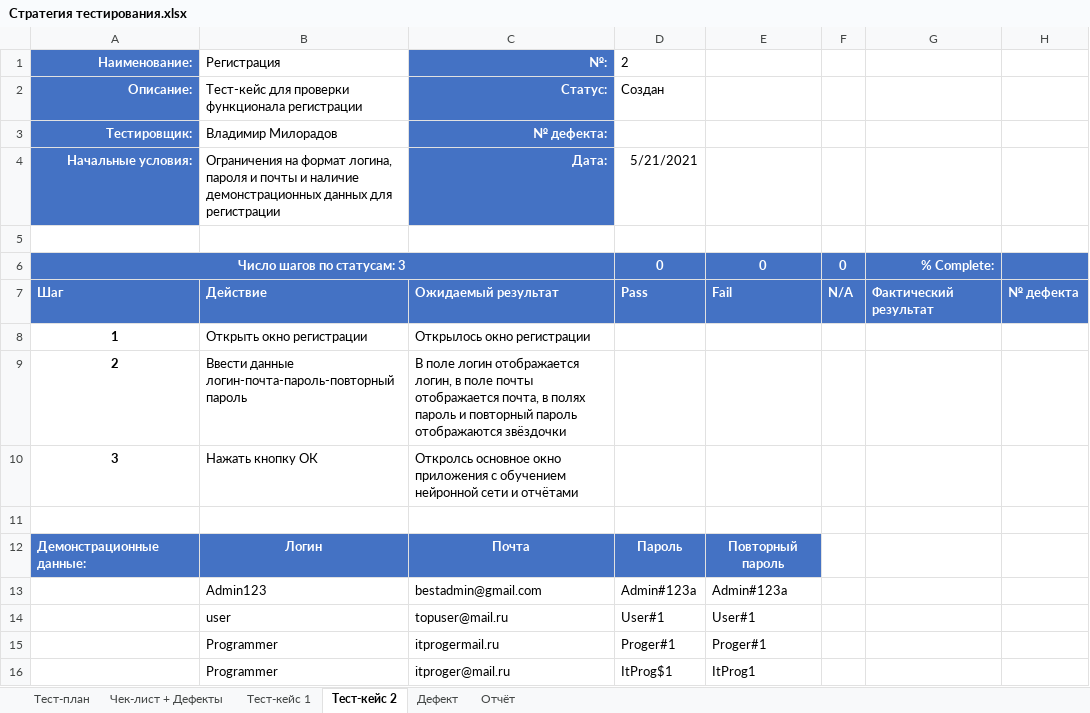
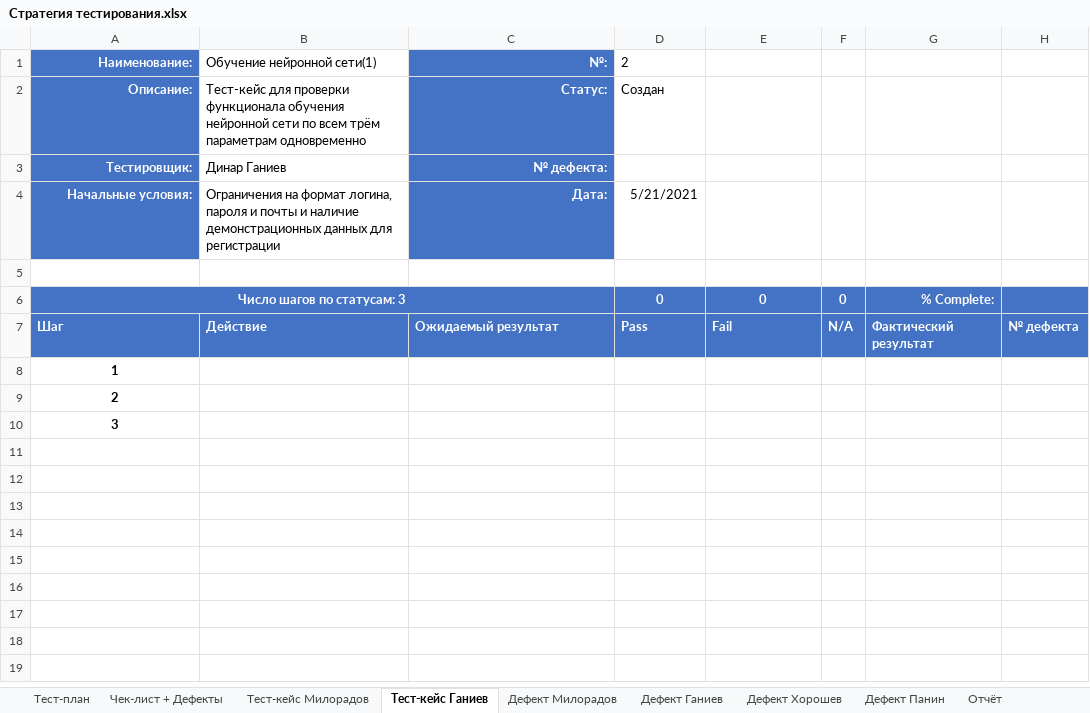
Before and after one commit to mksmp/network-learning-accelerator, an Excel workbook: Стратегия тестирования.xlsx, sheet Тест-кейс Ганиев, drawn as a sheet; values as stored, in another font and other column widths than the file's, no borders; the diff names each change by its address in the sheet, - before the commit and + after, or states it on an @@ line.

```diff
--- a/Стратегия тестирования.xlsx (sheet Тест-кейс Ганиев)
+++ b/Стратегия тестирования.xlsx (sheet Тест-кейс Ганиев)
-sheet tab: Тест-кейс 1
+sheet tab: Тест-кейс Милорадов
-sheet tab: Тест-кейс 2
+sheet tab: Тест-кейс Ганиев
-sheet tab: Дефект
+sheet tab: Дефект Милорадов
+sheet tab: Дефект Ганиев
+sheet tab: Дефект Хорошев
+sheet tab: Дефект Панин
-B1: Регистрация
+B1: Обучение нейронной сети(1)
-B2 (Обучение нейронной сети(1)): …проверки функционала регистрации
+B2 (Обучение нейронной сети(1)): …проверки функционала обучения нейронной сети по всем трём параметрам одновременно
-B3 (Обучение нейронной сети(1)): Владимир Милорадов
+B3 (Обучение нейронной сети(1)): Динар Ганиев
-B8 (Обучение нейронной сети(1)): Открыть окно регистрации
+B8 (Обучение нейронной сети(1)): (empty)
-C8 (№:): Открылось окно регистрации
+C8 (№:): (empty)
-B9 (Обучение нейронной сети(1)): Ввести данные логин-почта-пароль-повторный пароль
+B9 (Обучение нейронной сети(1)): (empty)
-C9 (№:): В поле логин отображается логин, в поле почты отображается почта, в полях пароль и повторный пароль отображаются звёздочки
+C9 (№:): (empty)
-B10 (Обучение нейронной сети(1)): Нажать кнопку ОК
+B10 (Обучение нейронной сети(1)): (empty)
-C10 (№:): Откролсь основное окно приложения с обучением нейронной сети и отчётами
+C10 (№:): (empty)
-row 11: (empty)
-row 12: Демонстрационные данные: | Логин | Почта | Пароль | Повторный пароль
-row 13:  | Admin123 | bestadmin@gmail.com | Admin#123a | Admin#123a
-row 14:  | user | topuser@mail.ru | User#1 | User#1
-row 15:  | Programmer | itprogermail.ru | Proger#1 | Proger#1
-row 16:  | Programmer | itproger@mail.ru | ItProg$1 | ItProg1
```
Also changed, not shown: sheet Чек-лист + Дефекты, sheet Тест-кейс Милорадов, sheet Дефект Милорадов, sheet Тест-план.
